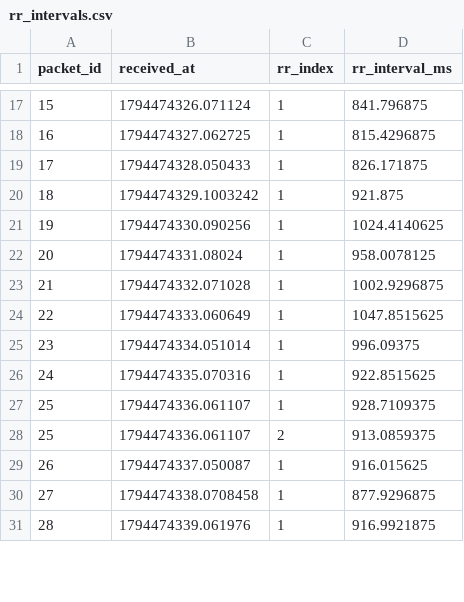
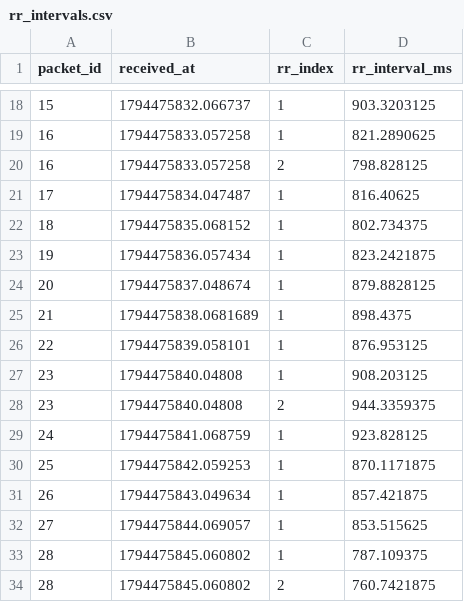
Before and after one commit to chiikawasaki/heartrate, a CSV file: csv/rr_intervals.csv, drawn as a sheet; only a part is shown, gaps mark what is left out; the diff covers the shown part only.

```diff
--- a/csv/rr_intervals.csv
+++ b/csv/rr_intervals.csv
@@ -17,15 +18,17 @@
-15,1794474326.071124,1,841.796875
-16,1794474327.062725,1,815.4296875
-17,1794474328.050433,1,826.171875
-18,1794474329.1003242,1,921.875
-19,1794474330.090256,1,1024.4140625
-20,1794474331.08024,1,958.0078125
-21,1794474332.071028,1,1002.9296875
-22,1794474333.060649,1,1047.8515625
-23,1794474334.051014,1,996.09375
-24,1794474335.070316,1,922.8515625
-25,1794474336.061107,1,928.7109375
-25,1794474336.061107,2,913.0859375
-26,1794474337.050087,1,916.015625
-27,1794474338.0708458,1,877.9296875
-28,1794474339.061976,1,916.9921875
+15,1794475832.066737,1,903.3203125
+16,1794475833.057258,1,821.2890625
+16,1794475833.057258,2,798.828125
+17,1794475834.047487,1,816.40625
+18,1794475835.068152,1,802.734375
+19,1794475836.057434,1,823.2421875
+20,1794475837.048674,1,879.8828125
+21,1794475838.0681689,1,898.4375
+22,1794475839.058101,1,876.953125
+23,1794475840.04808,1,908.203125
+23,1794475840.04808,2,944.3359375
+24,1794475841.068759,1,923.828125
+25,1794475842.059253,1,870.1171875
+26,1794475843.049634,1,857.421875
+27,1794475844.069057,1,853.515625
+28,1794475845.060802,1,787.109375
+28,1794475845.060802,2,760.7421875
```
Also changed, not shown: 8 added rows, 2 removed rows and 92 edited cells elsewhere in this file, csv/heart_rate.csv, 1 other file.
